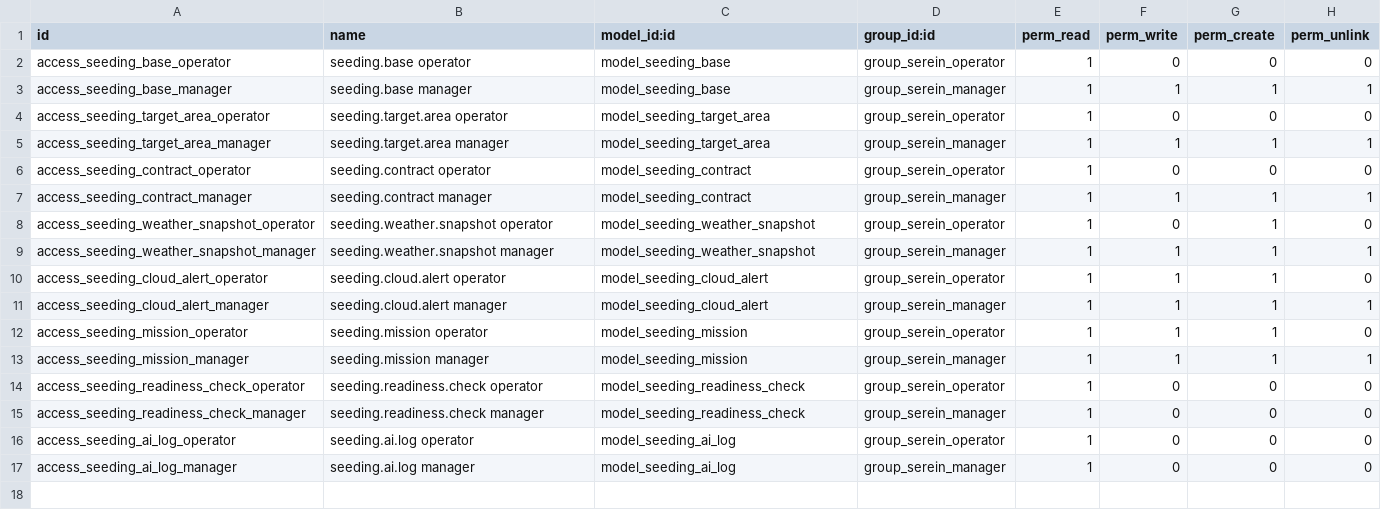
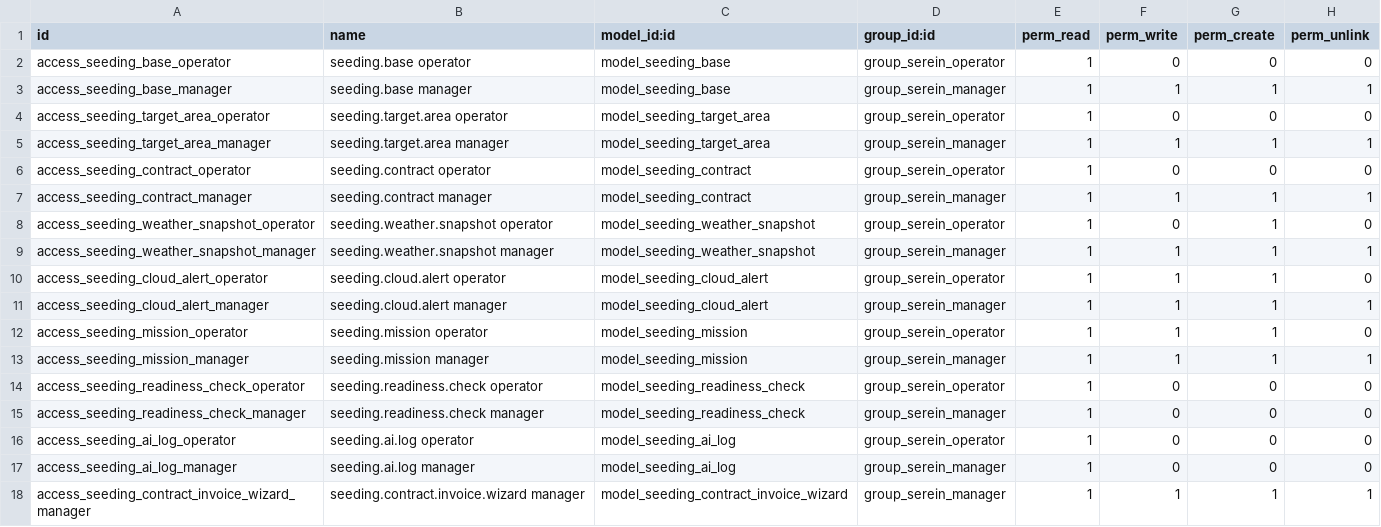
Before and after one commit to aju-techyy/Serein_Odoo_ERP, a CSV file: serein_ops/security/ir.model.access.csv, drawn as a sheet.

Commit message:
Phase 7: contract invoicing for standby days and flight hours, billed missions, no double billing, mission cost

```diff
--- a/serein_ops/security/ir.model.access.csv
+++ b/serein_ops/security/ir.model.access.csv
@@ -17 +17,2 @@ access_seeding_ai_log_operator,seeding.ai.log operator,model_seeding_ai_log,grou
 access_seeding_ai_log_manager,seeding.ai.log manager,model_seeding_ai_log,group_serein_manager,1,0,0,0
+access_seeding_contract_invoice_wizard_manager,seeding.contract.invoice.wizard manager,model_seeding_contract_invoice_wizard,group_serein_manager,1,1,1,1
```
Also changed, not shown: 16 other files.
